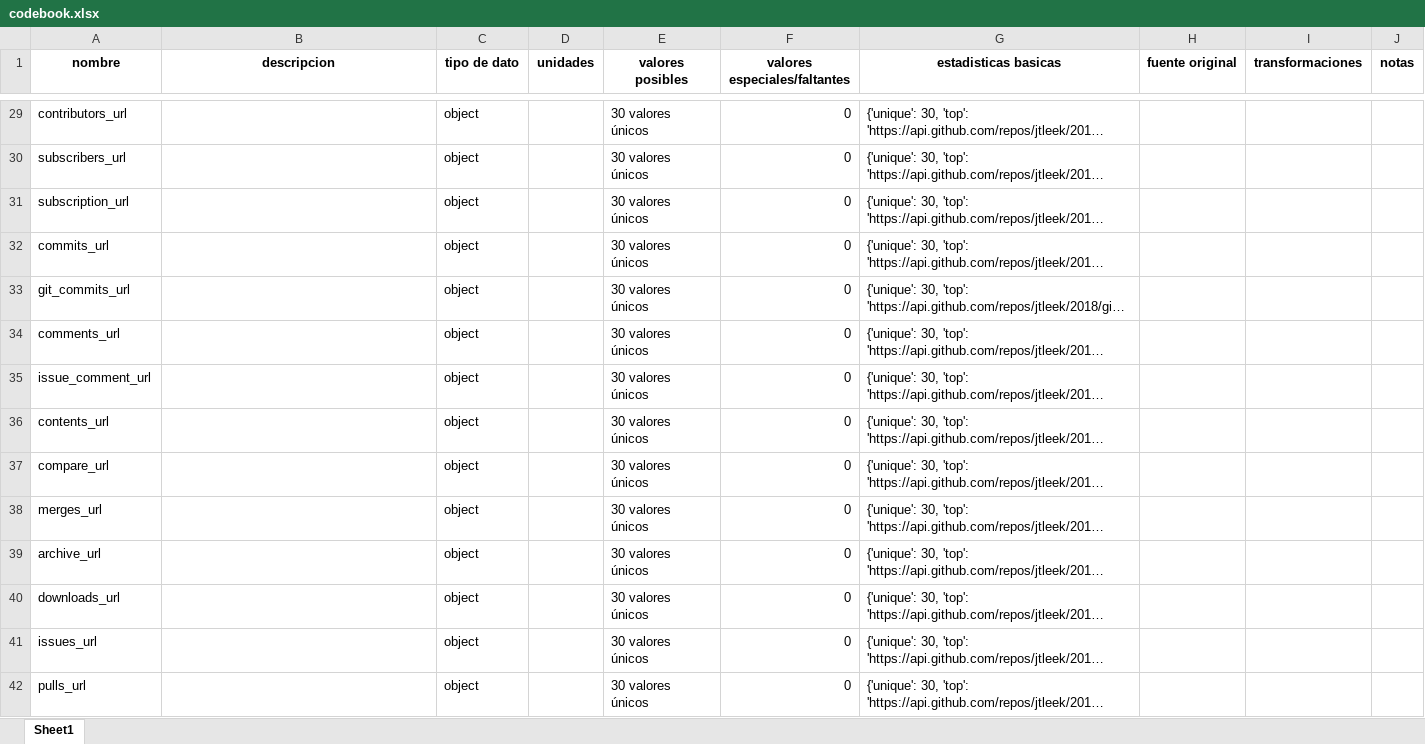
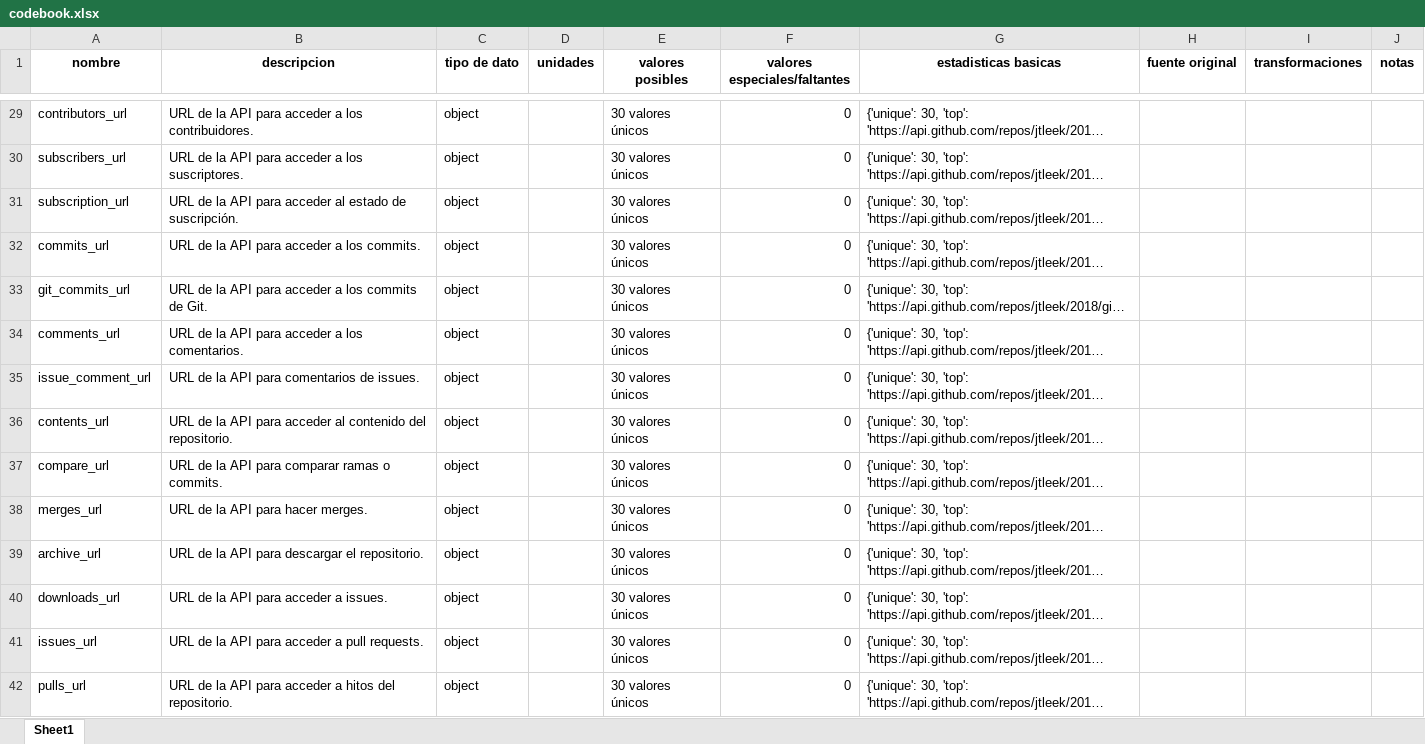
Before and after one commit to Hayser8/ActividadRecetaCodebook, an Excel workbook: codebook.xlsx, sheet Sheet1, drawn as a sheet; only a part is shown, gaps mark what is left out; long unchanged cells end in …; values as stored, in another font and other column widths than the file's, no borders; the diff covers the shown part only; the diff names each change by its address in the sheet, - before the commit and + after, or states it on an @@ line.

```diff
--- a/codebook.xlsx (sheet Sheet1)
+++ b/codebook.xlsx (sheet Sheet1)
-B29 (descripcion): (empty)
+B29 (descripcion): URL de la API para acceder a los contribuidores.
-B30 (descripcion): (empty)
+B30 (descripcion): URL de la API para acceder a los suscriptores.
-B31 (descripcion): (empty)
+B31 (descripcion): URL de la API para acceder al estado de suscripción.
-B32 (descripcion): (empty)
+B32 (descripcion): URL de la API para acceder a los commits.
-B33 (descripcion): (empty)
+B33 (descripcion): URL de la API para acceder a los commits de Git.
-B34 (descripcion): (empty)
+B34 (descripcion): URL de la API para acceder a los comentarios.
-B35 (descripcion): (empty)
+B35 (descripcion): URL de la API para comentarios de issues.
-B36 (descripcion): (empty)
+B36 (descripcion): URL de la API para acceder al contenido del repositorio.
-B37 (descripcion): (empty)
+B37 (descripcion): URL de la API para comparar ramas o commits.
-B38 (descripcion): (empty)
+B38 (descripcion): URL de la API para hacer merges.
-B39 (descripcion): (empty)
+B39 (descripcion): URL de la API para descargar el repositorio.
-B40 (descripcion): (empty)
+B40 (descripcion): URL de la API para acceder a issues.
-B41 (descripcion): (empty)
+B41 (descripcion): URL de la API para acceder a pull requests.
-B42 (descripcion): (empty)
+B42 (descripcion): URL de la API para acceder a hitos del repositorio.
```
Also changed, not shown: 71 edited cells elsewhere in this sheet, 2 other files.
